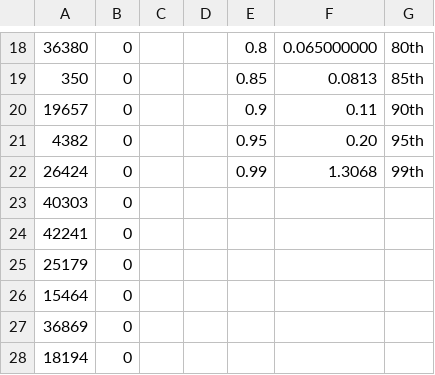
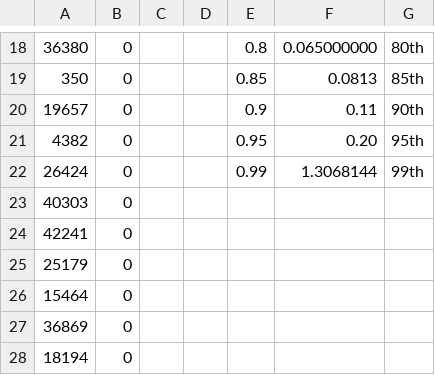
Before and after one commit to alex-maleno/BTCMiningCO2Footprint, a CSV file: planB/data/burdens.csv, drawn as a sheet; only a part is shown, gaps mark what is left out.

```diff
--- a/planB/data/burdens.csv
+++ b/planB/data/burdens.csv
@@ -21,3 +21,3 @@
 4382,0,,,0.95,0.20,95th
-26424,0,,,0.99,1.3068,99th
+26424,0,,,0.99,1.3068144,99th
 40303,0,,,,,
```
Also changed, not shown: 41 other files.
